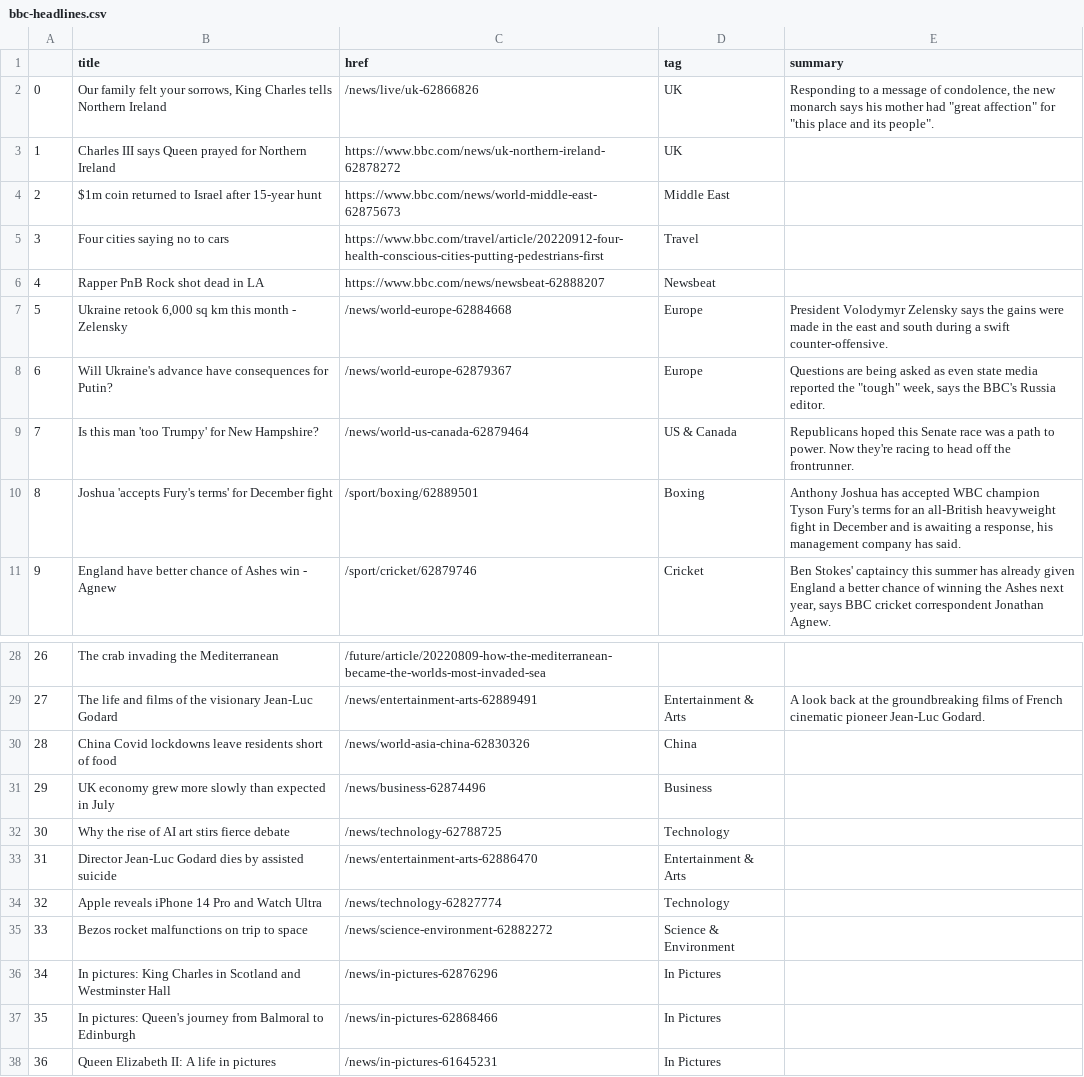
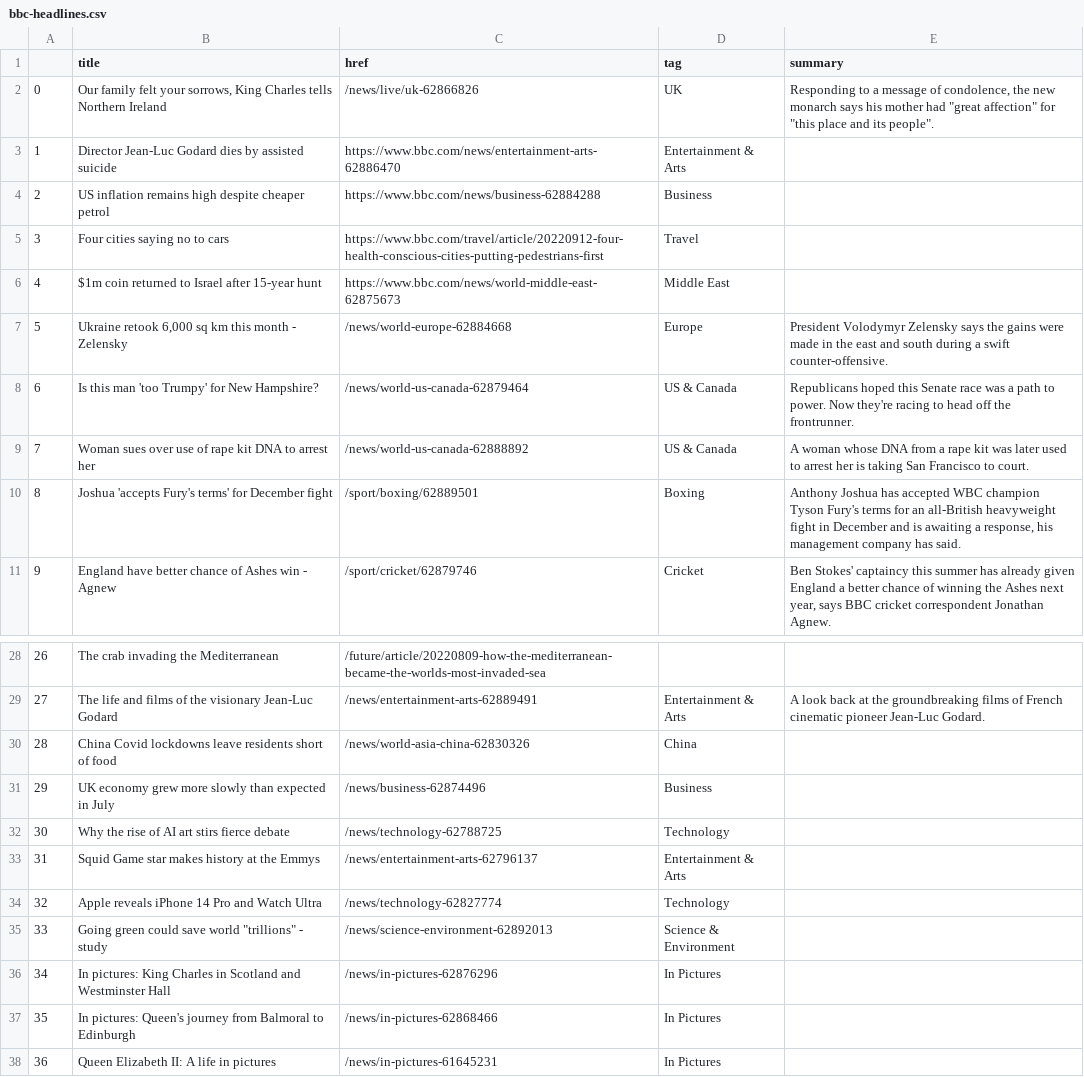
Before and after one commit to anastasiajourno/Automatic-scraper, a CSV file: bbc-headlines.csv, drawn as a sheet; only a part is shown, gaps mark what is left out.

```diff
--- a/bbc-headlines.csv
+++ b/bbc-headlines.csv
@@ -2,9 +2,9 @@
 0,"Our family felt your sorrows, King Charles tells Northern Ireland",/news/live/uk-62866826,UK,"Responding to a message of condolence, the new monarch says his mother had ""great affection"" for ""this place and its people""."
-1,Charles III says Queen prayed for Northern Ireland,https://www.bbc.com/news/uk-northern-ireland-62878272,UK,
-2,$1m coin returned to Israel after 15-year hunt,https://www.bbc.com/news/world-middle-east-62875673,Middle East,
+1,Director Jean-Luc Godard dies by assisted suicide,https://www.bbc.com/news/entertainment-arts-62886470,Entertainment & Arts,
+2,US inflation remains high despite cheaper petrol,https://www.bbc.com/news/business-62884288,Business,
 3,Four cities saying no to cars,https://www.bbc.com/travel/article/20220912-four-health-conscious-cities-putting-pedestrians-first,Travel,
-4,Rapper PnB Rock shot dead in LA,https://www.bbc.com/news/newsbeat-62888207,Newsbeat,
+4,$1m coin returned to Israel after 15-year hunt,https://www.bbc.com/news/world-middle-east-62875673,Middle East,
 5,"Ukraine retook 6,000 sq km this month - Zelensky",/news/world-europe-62884668,Europe,President Volodymyr Zelensky says the gains were made in the east and south during a swift counter-offensive.
-6,Will Ukraine's advance have consequences for Putin?,/news/world-europe-62879367,Europe,"Questions are being asked as even state media reported the ""tough"" week, says the BBC's Russia editor."
-7,Is this man 'too Trumpy' for New Hampshire?,/news/world-us-canada-62879464,US & Canada,Republicans hoped this Senate race was a path to power. Now they're racing to head off the frontrunner.
+6,Is this man 'too Trumpy' for New Hampshire?,/news/world-us-canada-62879464,US & Canada,Republicans hoped this Senate race was a path to power. Now they're racing to head off the frontrunner.
+7,Woman sues over use of rape kit DNA to arrest her,/news/world-us-canada-62888892,US & Canada,A woman whose DNA from a rape kit was later used to arrest her is taking San Francisco to court.
 8,Joshua 'accepts Fury's terms' for December fight,/sport/boxing/62889501,Boxing,"Anthony Joshua has accepted WBC champion Tyson Fury's terms for an all-British heavyweight fight in December and is awaiting a response, his management company has said."
@@ -32,5 +32,5 @@
 30,Why the rise of AI art stirs fierce debate,/news/technology-62788725,Technology,
-31,Director Jean-Luc Godard dies by assisted suicide,/news/entertainment-arts-62886470,Entertainment & Arts,
+31,Squid Game star makes history at the Emmys,/news/entertainment-arts-62796137,Entertainment & Arts,
 32,Apple reveals iPhone 14 Pro and Watch Ultra,/news/technology-62827774,Technology,
-33,Bezos rocket malfunctions on trip to space,/news/science-environment-62882272,Science & Environment,
+33,"Going green could save world ""trillions"" - study",/news/science-environment-62892013,Science & Environment,
 34,In pictures: King Charles in Scotland and Westminster Hall,/news/in-pictures-62876296,In Pictures,
```
